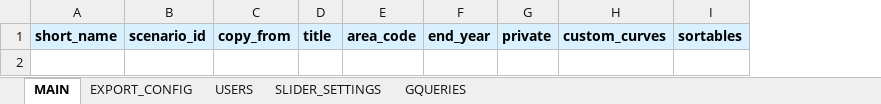
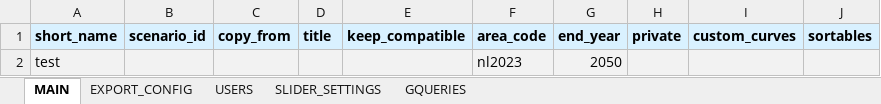
Before and after one commit to quintel/pyetm, an Excel workbook: src/pyetm/templates/input_template.xlsx, sheet MAIN, drawn as a sheet; values as stored, in another font and other column widths than the file's, no borders; conditional formats not drawn; the diff names each change by its address in the sheet, - before the commit and + after, or states it on an @@ line.

```diff
--- a/src/pyetm/templates/input_template.xlsx (sheet MAIN)
+++ b/src/pyetm/templates/input_template.xlsx (sheet MAIN)
+column E (keep_compatible), empty
+row 2: test |  |  |  |  | nl2023 | 2050
```
Also changed, not shown: sheet EXPORT_CONFIG, sheet SLIDER_SETTINGS, sheet GQUERIES, 24 other files.
